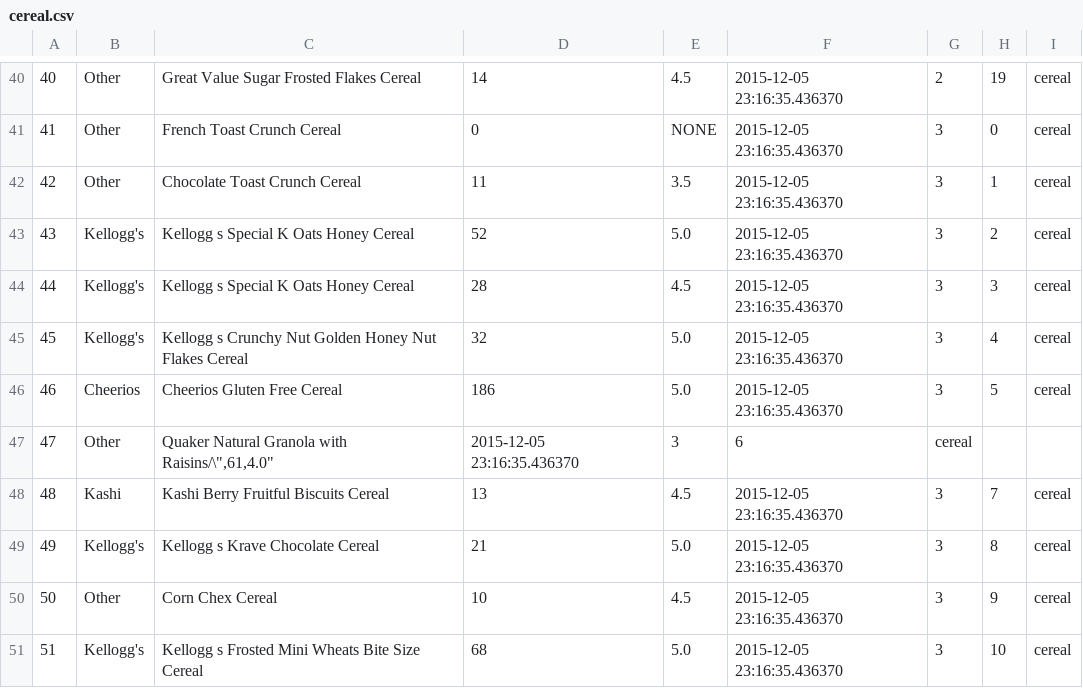
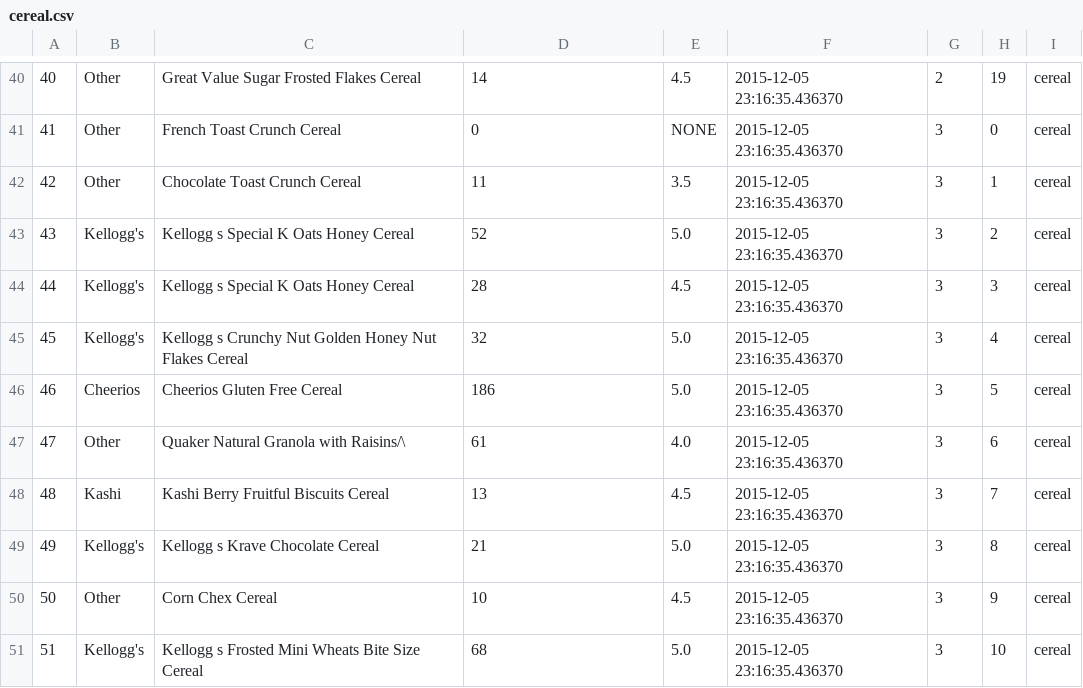
Before and after one commit to savvaspetridis/Walmart_Cereal_Scraper, a CSV file: cereal.csv, drawn as a sheet; only a part is shown, gaps mark what is left out.

Commit message:
Update cereal.csv
extra quotation

```diff
--- a/cereal.csv
+++ b/cereal.csv
@@ -46,3 +46,3 @@
 46,"Cheerios","Cheerios Gluten Free Cereal",186,"5.0","2015-12-05 23:16:35.436370",3,5,"cereal"
-47,"Other","Quaker  Natural Granola with Raisins/\"",61,"4.0","2015-12-05 23:16:35.436370",3,6,"cereal"
+47,"Other","Quaker  Natural Granola with Raisins/\",61,"4.0","2015-12-05 23:16:35.436370",3,6,"cereal"
 48,"Kashi","Kashi Berry Fruitful Biscuits Cereal ",13,"4.5","2015-12-05 23:16:35.436370",3,7,"cereal"
```
